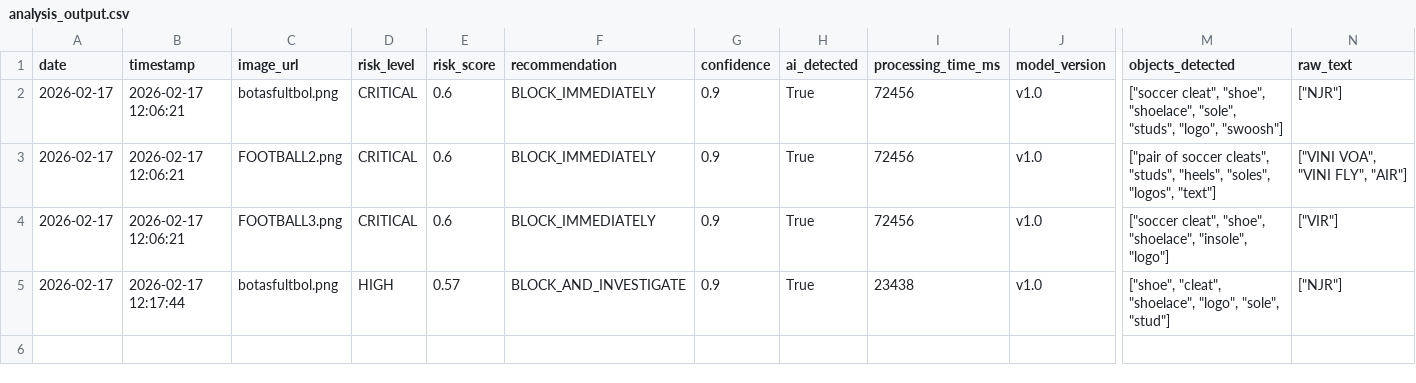
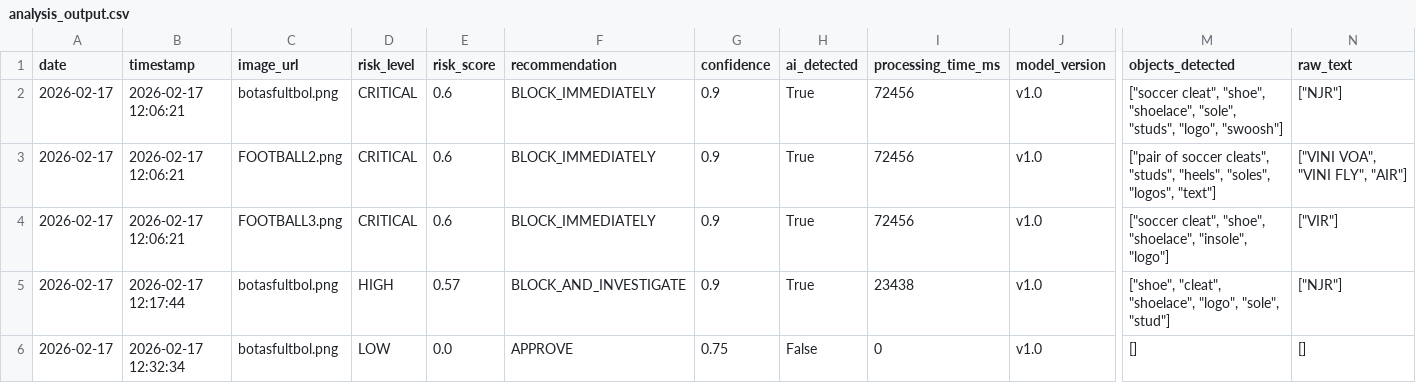
Before and after one commit to gelilho/ai-image-analysis, a CSV file: reports/analysis_output.csv, drawn as a sheet; only a part is shown, gaps mark what is left out; rows hold the shown columns only; the diff names each change by its address in the sheet, - before the commit and + after, or states it on an @@ line.

```diff
--- a/reports/analysis_output.csv
+++ b/reports/analysis_output.csv
+row 6: 2026-02-17 | 2026-02-17 12:32:34 | botasfultbol.png | LOW | 0.0 | APPROVE | 0.75 | False | 0 | v1.0 | [] | []
```
Also changed, not shown: 6 other files.
